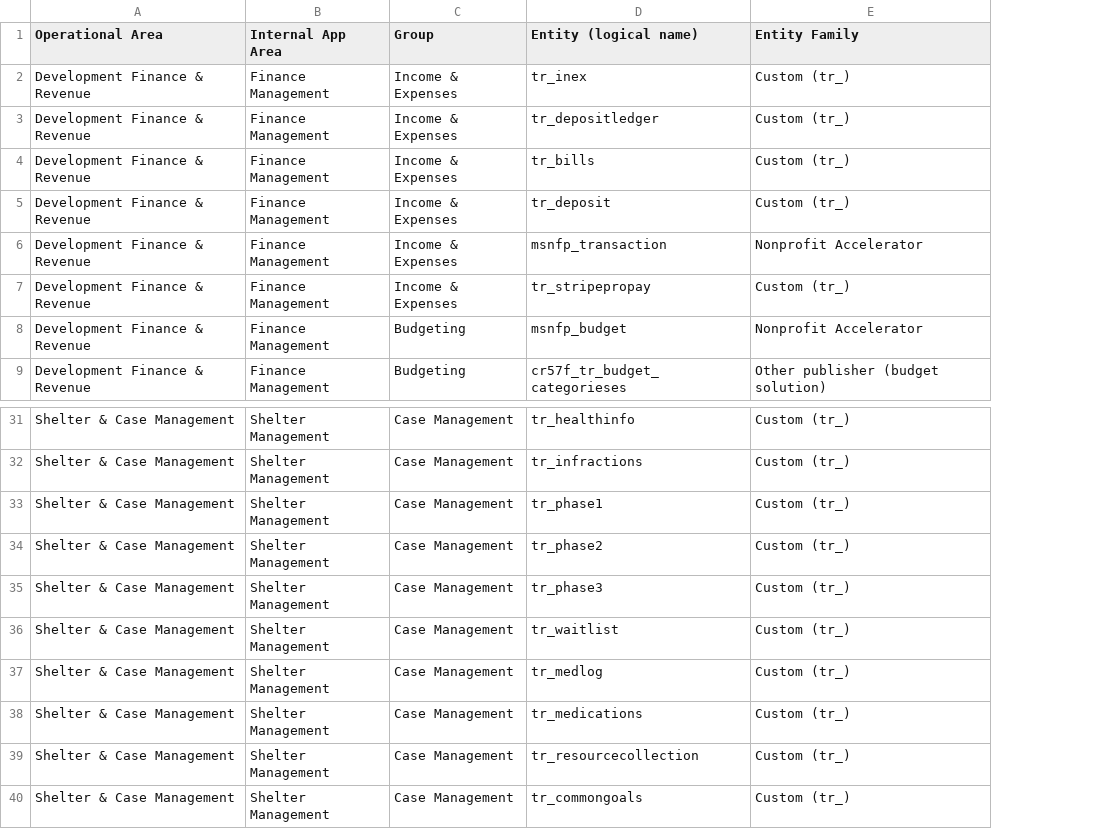
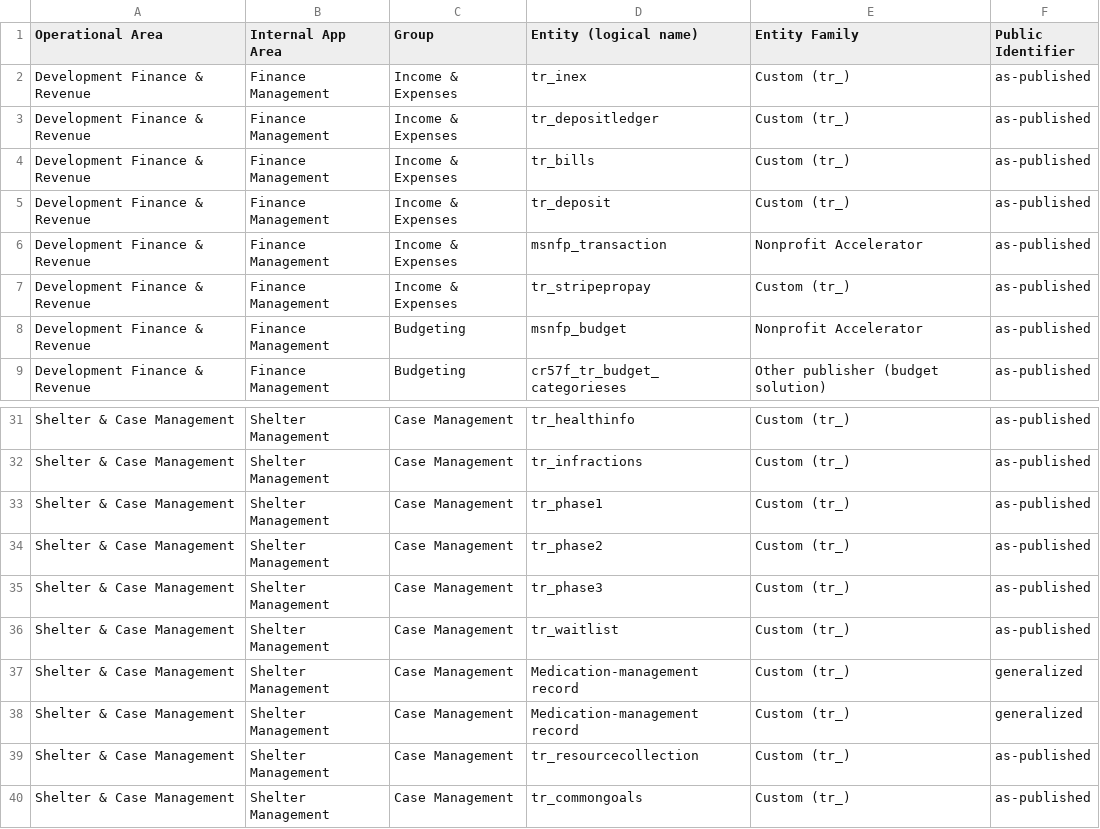
Before and after one commit to TheLittlestAskew/nonprofit-power-platform-ecosystem, a CSV file: dataverse/application-entity-catalog.csv, drawn as a sheet; only a part is shown, gaps mark what is left out; the diff names each change by its address in the sheet, - before the commit and + after, or states it on an @@ line.

```diff
--- a/dataverse/application-entity-catalog.csv
+++ b/dataverse/application-entity-catalog.csv
+column F (Public Identifier), rows 2-9: all as-published; rows 31-40: as-published | as-published | as-published | as-published | as-published | as-published | generalized | generalized | as-published | as-published
-D37 (Entity (logical name)): tr_medlog
+D37 (Entity (logical name)): Medication-management record
-D38 (Entity (logical name)): tr_medications
+D38 (Entity (logical name)): Medication-management record
```
Also changed, not shown: dataverse/custom-table-catalog.csv, 8 other files.
